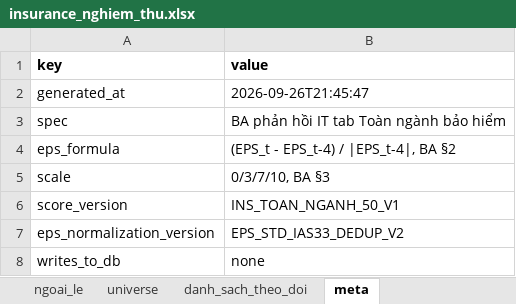
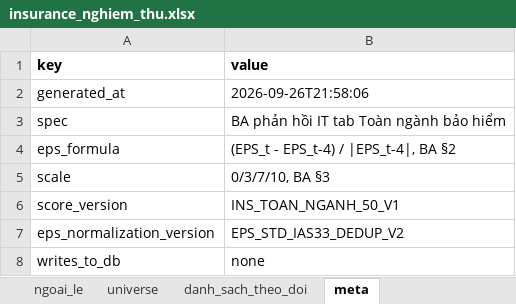
Before and after one commit to sampv1/slow-money-auto, an Excel workbook: data/exports/insurance_nghiem_thu.xlsx, sheet meta, drawn as a sheet; values as stored, in another font and other column widths than the file's, no borders; the diff names each change by its address in the sheet, - before the commit and + after, or states it on an @@ line.

```diff
--- a/data/exports/insurance_nghiem_thu.xlsx (sheet meta)
+++ b/data/exports/insurance_nghiem_thu.xlsx (sheet meta)
-B2 (value): 2026-09-26T21:45:47
+B2 (value): 2026-09-26T21:58:06
```
Also changed, not shown: 6 other files.
